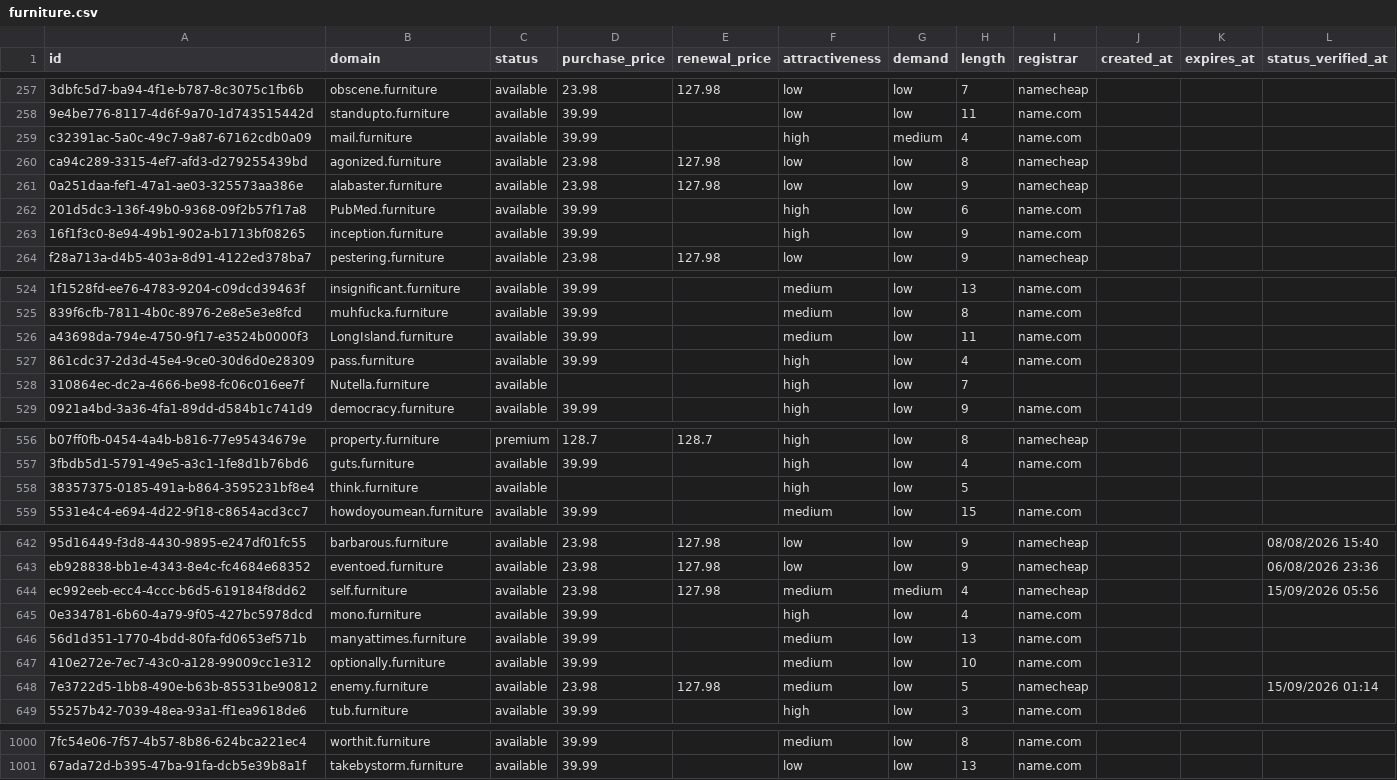
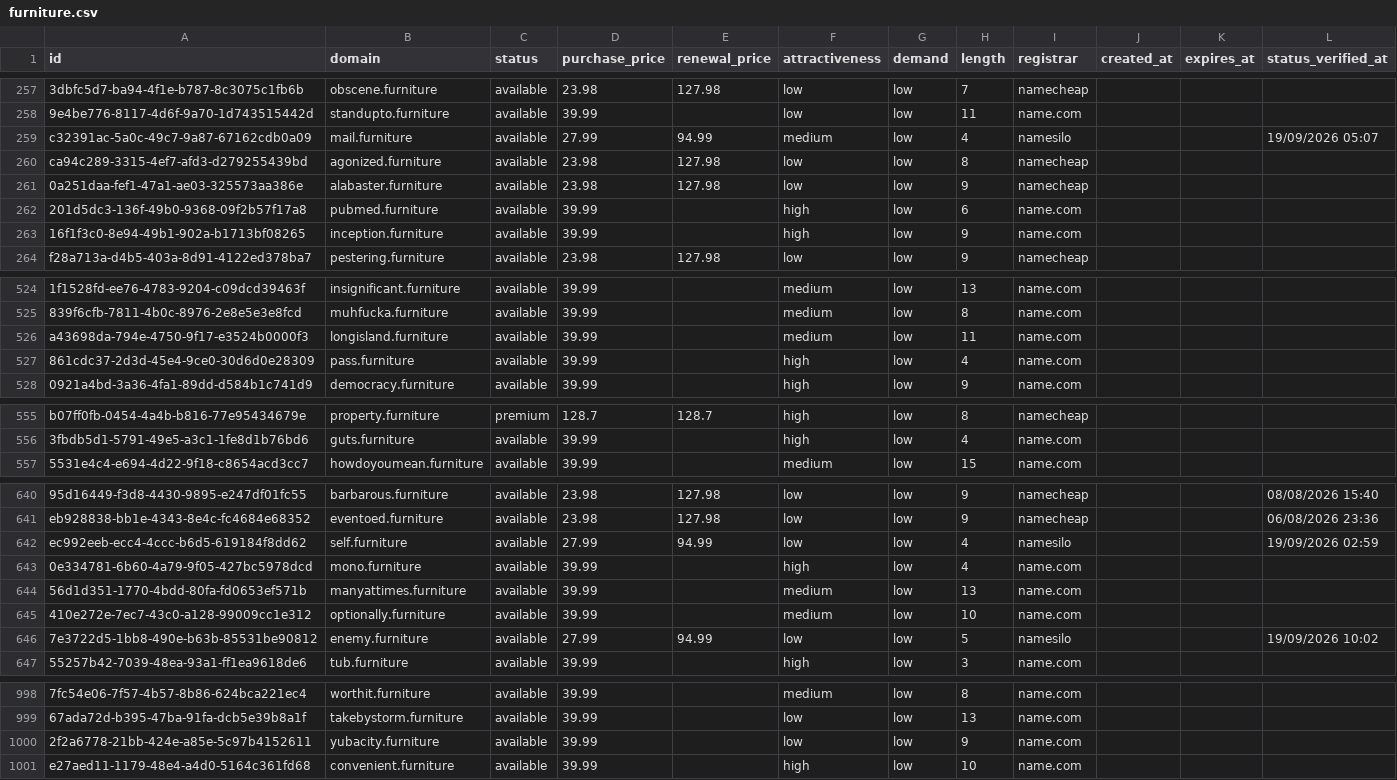
Before and after one commit to UniqueDomains/furniture-oneword-domains, a CSV file: furniture.csv, drawn as a sheet; only a part is shown, gaps mark what is left out; removed rows and columns are numbered as before the commit, all else as after; the diff covers the shown part only; the diff names each change by its address in the sheet, - before the commit and + after, or states it on an @@ line.

Commit message:
Domains update

```diff
--- a/furniture.csv
+++ b/furniture.csv
-D259 (purchase_price): 39.99
+D259 (purchase_price): 27.99
-E259 (renewal_price): (empty)
+E259 (renewal_price): 94.99
-F259 (attractiveness): high
+F259 (attractiveness): medium
-G259 (demand): medium
+G259 (demand): low
-I259 (registrar): name.com
+I259 (registrar): namesilo
-L259 (status_verified_at): (empty)
+L259 (status_verified_at): 19/09/2026 05:07
-B262 (domain): PubMed.furniture
+B262 (domain): pubmed.furniture
-B526 (domain): LongIsland.furniture
+B526 (domain): longisland.furniture
-row 528: 310864ec-dc2a-4666-be98-fc06c016ee7f | Nutella.furniture | available |  |  | high | low | 7
-row 558: 38357375-0185-491a-b864-3595231bf8e4 | think.furniture | available |  |  | high | low | 5
-D642 (purchase_price): 23.98
+D642 (purchase_price): 27.99
-E642 (renewal_price): 127.98
+E642 (renewal_price): 94.99
-F642 (attractiveness): medium
+F642 (attractiveness): low
-G642 (demand): medium
+G642 (demand): low
-I642 (registrar): namecheap
+I642 (registrar): namesilo
-L642 (status_verified_at): 15/09/2026 05:56
+L642 (status_verified_at): 19/09/2026 02:59
-D646 (purchase_price): 23.98
+D646 (purchase_price): 27.99
-E646 (renewal_price): 127.98
+E646 (renewal_price): 94.99
-F646 (attractiveness): medium
+F646 (attractiveness): low
-I646 (registrar): namecheap
+I646 (registrar): namesilo
-L646 (status_verified_at): 15/09/2026 01:14
+L646 (status_verified_at): 19/09/2026 10:02
+row 1000: 2f2a6778-21bb-424e-a85e-5c97b4152611 | yubacity.furniture | available | 39.99 |  | low | low | 9 | name.com
+row 1001: e27aed11-1179-48e4-a4d0-5164c361fd68 | convenient.furniture | available | 39.99 |  | high | low | 10 | name.com
```
Also changed, not shown: 110 edited cells elsewhere in this file, 4 other files.
